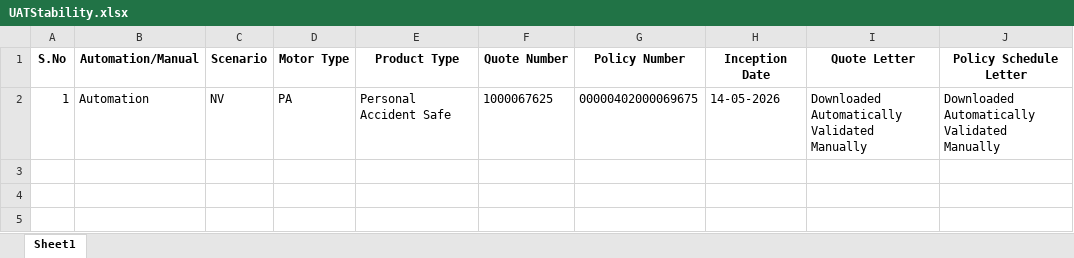
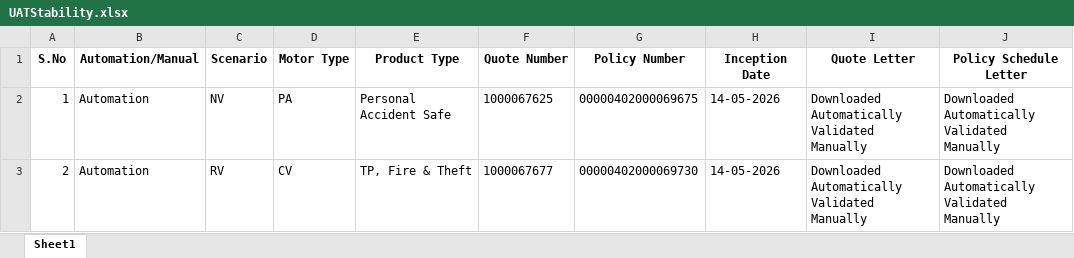
Before and after one commit to BhukyAkash/Automation, an Excel workbook: pages/UATStability.xlsx, sheet Sheet1, drawn as a sheet; values as stored, in another font and other column widths than the file's, no borders; ↵ is a line break in a cell; the diff names each change by its address in the sheet, - before the commit and + after, or states it on an @@ line.

```diff
--- a/pages/UATStability.xlsx (sheet Sheet1)
+++ b/pages/UATStability.xlsx (sheet Sheet1)
+row 3: 2 | Automation | RV | CV | TP, Fire & Theft | 1000067677 | 00000402000069730 | 14-05-2026 | Downloaded Automatically ↵ Validated Manually | Downloaded Automatically ↵ Validated Manually
```
Also changed, not shown: 3 other files.
